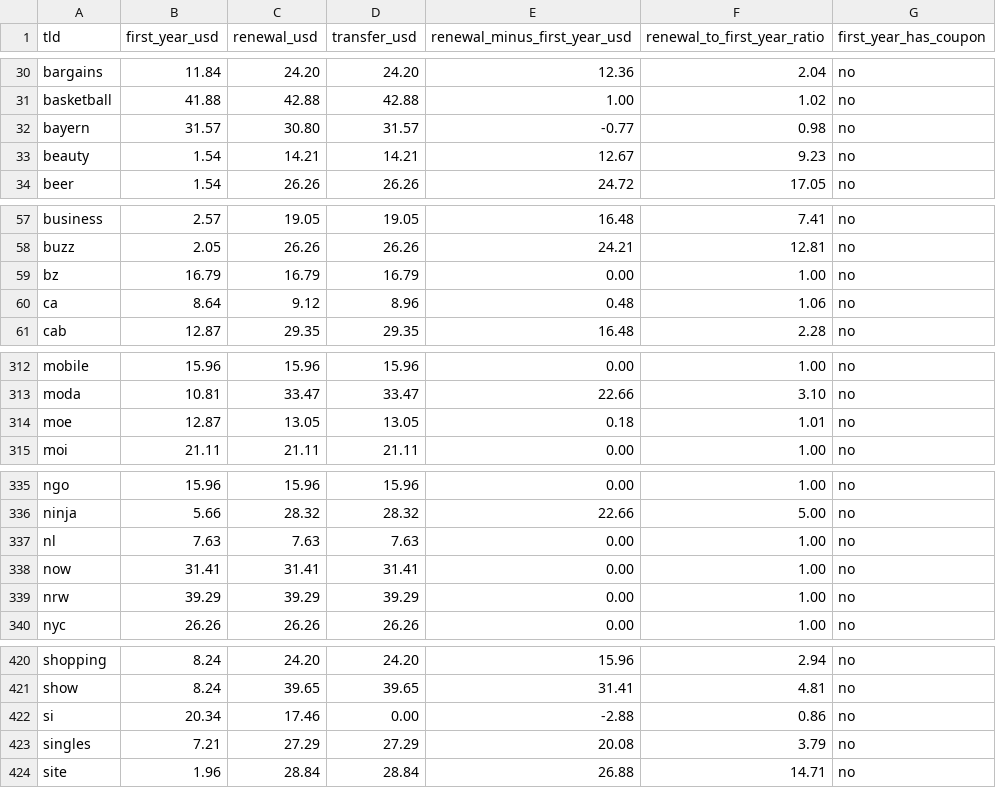
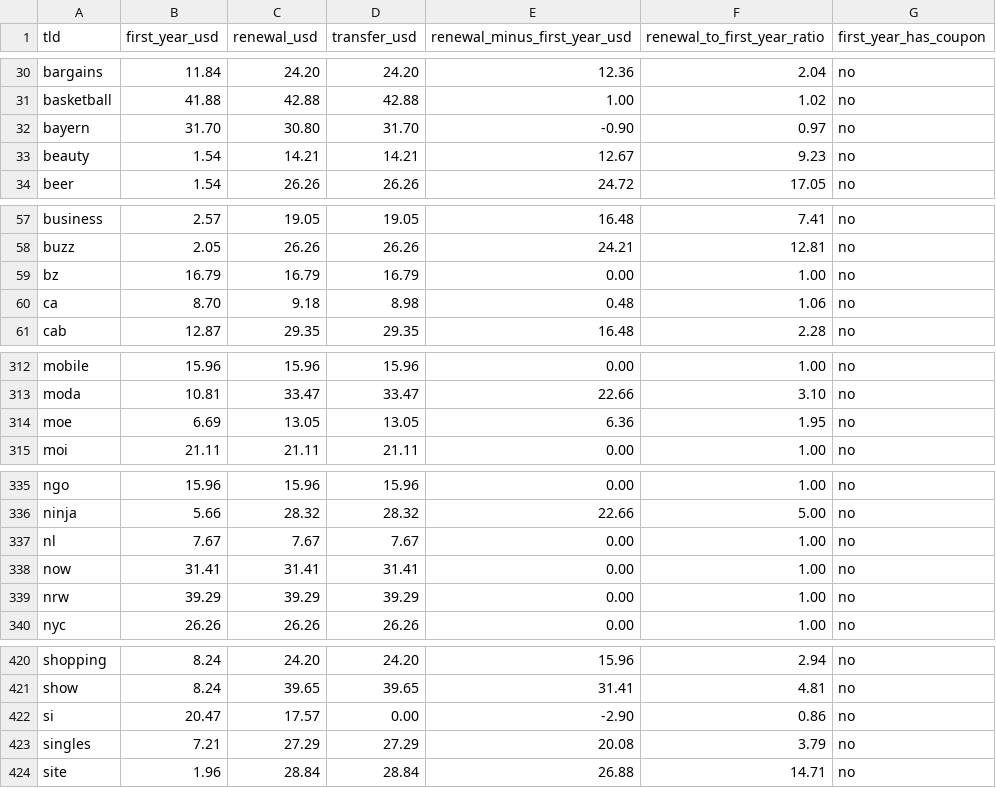
Before and after one commit to AlonDrilich/tld-renewal-prices, a CSV file: data/latest.csv, drawn as a sheet; only a part is shown, gaps mark what is left out; the diff covers the shown part only.

```diff
--- a/data/latest.csv
+++ b/data/latest.csv
@@ -31,3 +31,3 @@ bargains,11.84,24.20,24.20,12.36,2.04,no
 basketball,41.88,42.88,42.88,1.00,1.02,no
-bayern,31.57,30.80,31.57,-0.77,0.98,no
+bayern,31.70,30.80,31.70,-0.90,0.97,no
 beauty,1.54,14.21,14.21,12.67,9.23,no
@@ -59,3 +59,3 @@ buzz,2.05,26.26,26.26,24.21,12.81,no
 bz,16.79,16.79,16.79,0.00,1.00,no
-ca,8.64,9.12,8.96,0.48,1.06,no
+ca,8.70,9.18,8.98,0.48,1.06,no
 cab,12.87,29.35,29.35,16.48,2.28,no
@@ -313,3 +313,3 @@ mobile,15.96,15.96,15.96,0.00,1.00,no
 moda,10.81,33.47,33.47,22.66,3.10,no
-moe,12.87,13.05,13.05,0.18,1.01,no
+moe,6.69,13.05,13.05,6.36,1.95,no
 moi,21.11,21.11,21.11,0.00,1.00,no
@@ -336,3 +336,3 @@ ngo,15.96,15.96,15.96,0.00,1.00,no
 ninja,5.66,28.32,28.32,22.66,5.00,no
-nl,7.63,7.63,7.63,0.00,1.00,no
+nl,7.67,7.67,7.67,0.00,1.00,no
 now,31.41,31.41,31.41,0.00,1.00,no
@@ -421,3 +421,3 @@ shopping,8.24,24.20,24.20,15.96,2.94,no
 show,8.24,39.65,39.65,31.41,4.81,no
-si,20.34,17.46,0.00,-2.88,0.86,no
+si,20.47,17.57,0.00,-2.90,0.86,no
 singles,7.21,27.29,27.29,20.08,3.79,no
```
Also changed, not shown: 5 edited cells elsewhere in this file, 2 other files.
